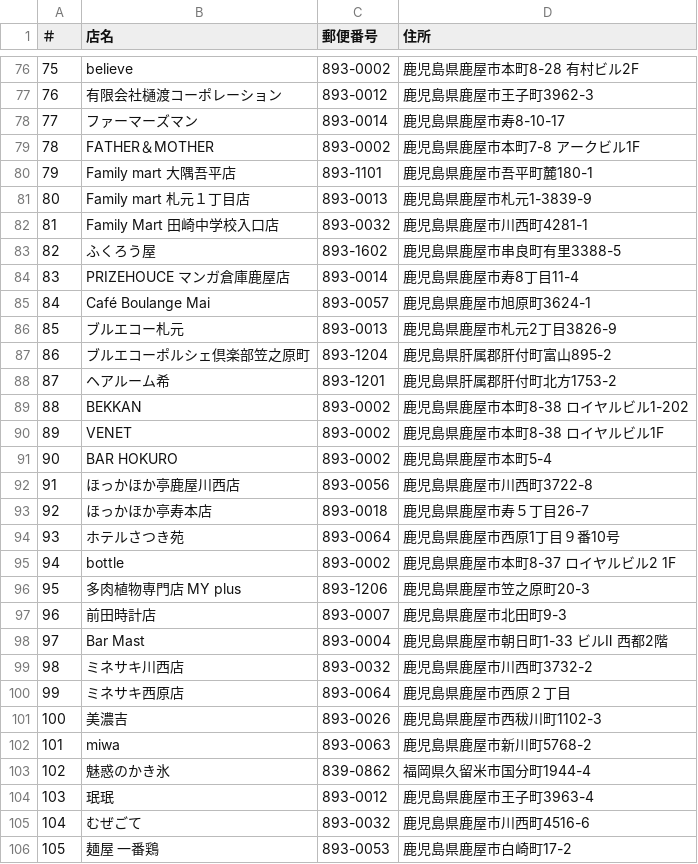
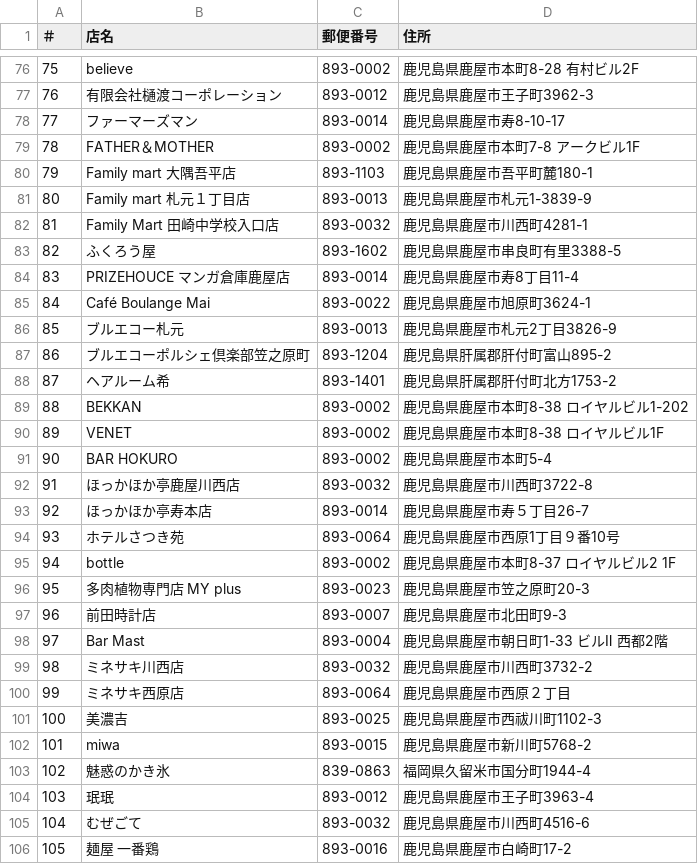
Before and after one commit to hub-k9/partner-directory-2026, a CSV file: companies.csv, drawn as a sheet; only a part is shown, gaps mark what is left out; the diff covers the shown part only.

```diff
--- a/companies.csv
+++ b/companies.csv
@@ -79,3 +79,3 @@
 78,FATHER＆MOTHER,893-0002,鹿児島県鹿屋市本町7-8　アークビル1F
-79,Family mart 大隅吾平店,893-1101,鹿児島県鹿屋市吾平町麓180-1
+79,Family mart 大隅吾平店,893-1103,鹿児島県鹿屋市吾平町麓180-1
 80,Family mart 札元１丁目店,893-0013,鹿児島県鹿屋市札元1-3839-9
@@ -84,6 +84,6 @@
 83,PRIZEHOUCE マンガ倉庫鹿屋店,893-0014,鹿児島県鹿屋市寿8丁目11-4
-84,Café Boulange Mai,893-0057,鹿児島県鹿屋市旭原町3624-1
+84,Café Boulange Mai,893-0022,鹿児島県鹿屋市旭原町3624-1
 85,ブルエコー札元,893-0013,鹿児島県鹿屋市札元2丁目3826-9
 86,ブルエコーポルシェ倶楽部笠之原町,893-1204,鹿児島県肝属郡肝付町富山895-2
-87,ヘアルーム希,893-1201,鹿児島県肝属郡肝付町北方1753-2
+87,ヘアルーム希,893-1401,鹿児島県肝属郡肝付町北方1753-2
 88,BEKKAN,893-0002,鹿児島県鹿屋市本町8-38　ロイヤルビル1-202
@@ -91,7 +91,7 @@
 90,BAR　HOKURO,893-0002,鹿児島県鹿屋市本町5-4
-91,ほっかほか亭鹿屋川西店,893-0056,鹿児島県鹿屋市川西町3722-8
-92,ほっかほか亭寿本店,893-0018,鹿児島県鹿屋市寿５丁目26-7
+91,ほっかほか亭鹿屋川西店,893-0032,鹿児島県鹿屋市川西町3722-8
+92,ほっかほか亭寿本店,893-0014,鹿児島県鹿屋市寿５丁目26-7
 93,ホテルさつき苑,893-0064,鹿児島県鹿屋市西原1丁目９番10号
 94,bottle,893-0002,鹿児島県鹿屋市本町8-37　ロイヤルビル2 1F
-95,多肉植物専門店　MY plus,893-1206,鹿児島県鹿屋市笠之原町20-3
+95,多肉植物専門店　MY plus,893-0023,鹿児島県鹿屋市笠之原町20-3
 96,前田時計店,893-0007,鹿児島県鹿屋市北田町9-3
@@ -100,7 +100,7 @@
 99,ミネサキ西原店,893-0064,鹿児島県鹿屋市西原２丁目
-100,美濃吉,893-0026,鹿児島県鹿屋市西秡川町1102-3
-101,miwa,893-0063,鹿児島県鹿屋市新川町5768-2
-102,魅惑のかき氷,839-0862,福岡県久留米市国分町1944-4
+100,美濃吉,893-0025,鹿児島県鹿屋市西祓川町1102-3
+101,miwa,893-0015,鹿児島県鹿屋市新川町5768-2
+102,魅惑のかき氷,839-0863,福岡県久留米市国分町1944-4
 103,珉珉,893-0012,鹿児島県鹿屋市王子町3963-4
 104,むぜごて,893-0032,鹿児島県鹿屋市川西町4516-6
-105,麺屋　一番鶏,893-0053,鹿児島県鹿屋市白崎町17-2
+105,麺屋　一番鶏,893-0016,鹿児島県鹿屋市白崎町17-2
```
Also changed, not shown: 31 edited cells elsewhere in this file, 1 other file.
